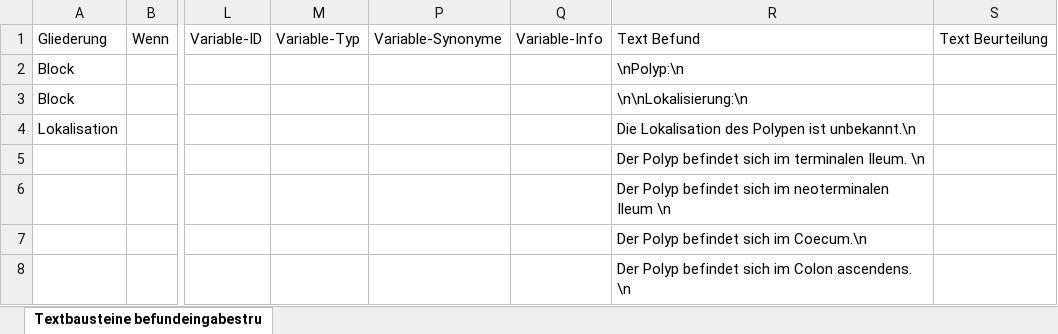
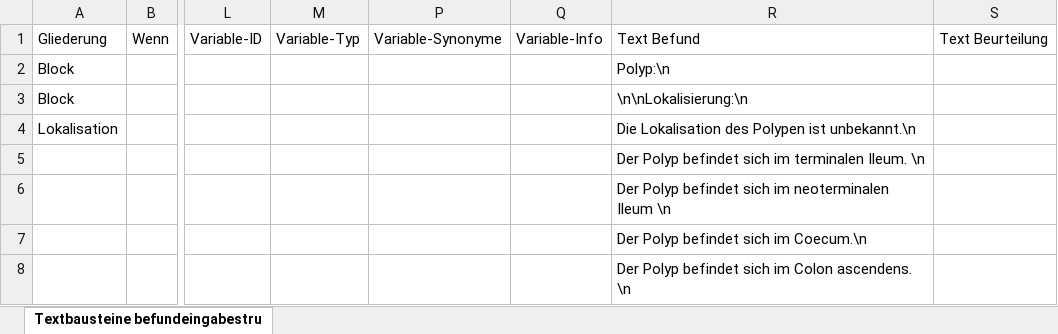
Before and after one commit to AmarHek/RadioSpeech, an Excel workbook: Schablonen/Polyp.xlsx, sheet Textbausteine befundeingabestru, drawn as a sheet; only a part is shown, gaps mark what is left out; values as stored, in another font and other column widths than the file's, no borders; the diff names each change by its address in the sheet, - before the commit and + after, or states it on an @@ line.

```diff
--- a/Schablonen/Polyp.xlsx (sheet Textbausteine befundeingabestru)
+++ b/Schablonen/Polyp.xlsx (sheet Textbausteine befundeingabestru)
-R2: \nPolyp:\n
+R2: Polyp:\n
```
Also changed, not shown: Schablonen/Divertikulose.xlsx, Schablonen/EndoUntersuchung.xlsx, 1 other file.
